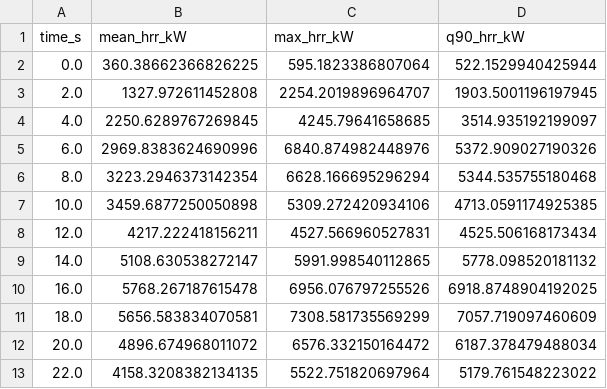
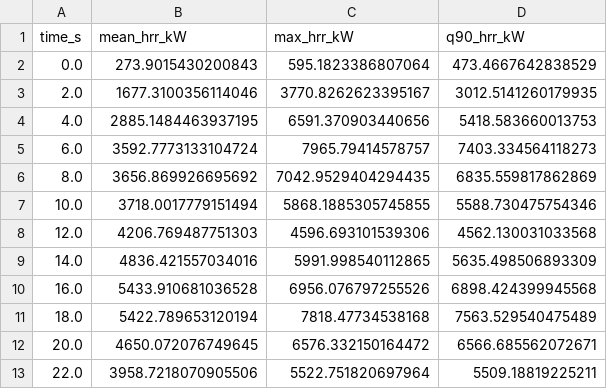
Before and after one commit to Haukiy/HrrKit, a CSV file: hrr_database/topics/car/derived/aggregated_curves.csv, drawn as a sheet; only a part is shown; the diff covers the shown part only.

```diff
--- a/hrr_database/topics/car/derived/aggregated_curves.csv
+++ b/hrr_database/topics/car/derived/aggregated_curves.csv
@@ -1,13 +1,13 @@
 time_s,mean_hrr_kW,max_hrr_kW,q90_hrr_kW
-0.0,360.38662366826225,595.1823386807064,522.1529940425944
-2.0,1327.972611452808,2254.2019896964707,1903.5001196197945
-4.0,2250.6289767269845,4245.79641658685,3514.935192199097
-6.0,2969.8383624690996,6840.874982448976,5372.909027190326
-8.0,3223.2946373142354,6628.166695296294,5344.535755180468
-10.0,3459.6877250050898,5309.272420934106,4713.0591174925385
-12.0,4217.222418156211,4527.566960527831,4525.506168173434
-14.0,5108.630538272147,5991.998540112865,5778.098520181132
-16.0,5768.267187615478,6956.076797255526,6918.8748904192025
-18.0,5656.583834070581,7308.581735569299,7057.719097460609
-20.0,4896.674968011072,6576.332150164472,6187.378479488034
-22.0,4158.3208382134135,5522.751820697964,5179.761548223022
+0.0,273.9015430200843,595.1823386807064,473.4667642838529
+2.0,1677.3100356114046,3770.8262623395167,3012.5141260179935
+4.0,2885.1484463937195,6591.370903440656,5418.583660013753
+6.0,3592.7773133104724,7965.79414578757,7403.334564118273
+8.0,3656.869926695692,7042.9529404294435,6835.559817862869
+10.0,3718.0017779151494,5868.1885305745855,5588.730475754346
+12.0,4206.769487751303,4596.693101539306,4562.130031033568
+14.0,4836.421557034016,5991.998540112865,5635.498506893309
+16.0,5433.910681036528,6956.076797255526,6898.424399945568
+18.0,5422.789653120194,7818.47734538168,7563.529540475489
+20.0,4650.072076749645,6576.332150164472,6566.685562072671
+22.0,3958.7218070905506,5522.751820697964,5509.18819225211
```
Also changed, not shown: 69 edited cells elsewhere in this file, database.csv, hrr_database/topics/car/derived/curve_sources.csv, 7 other files.
